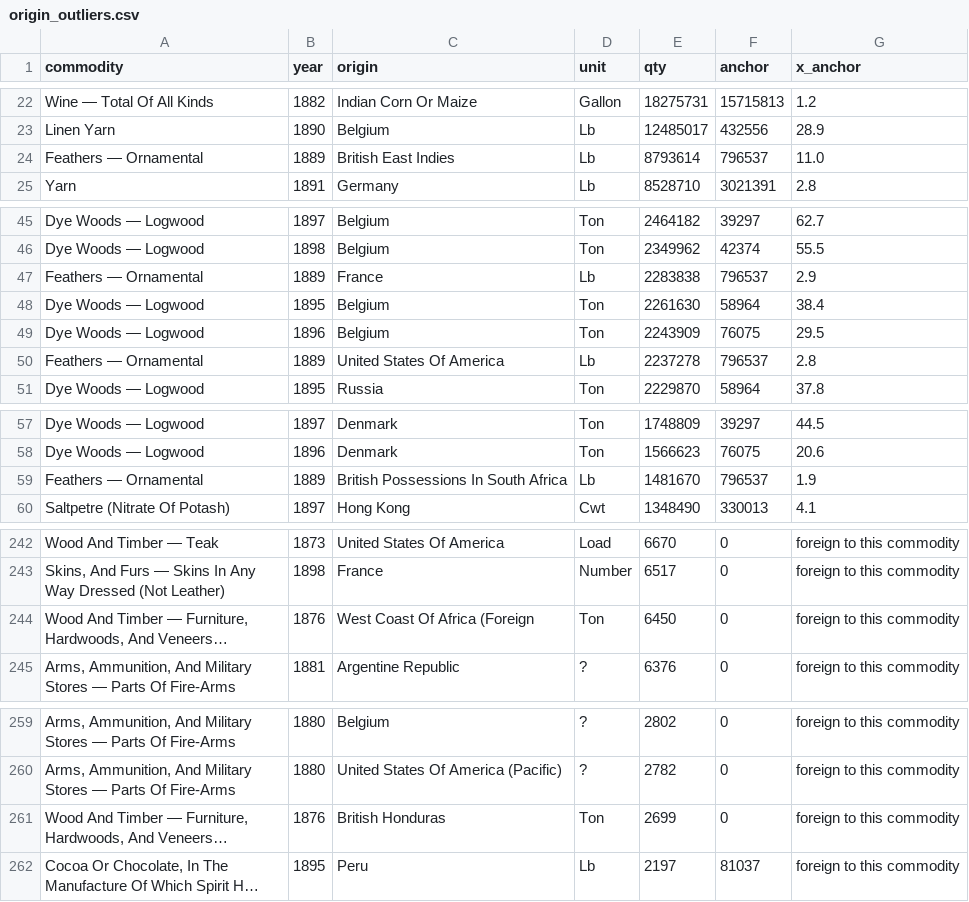
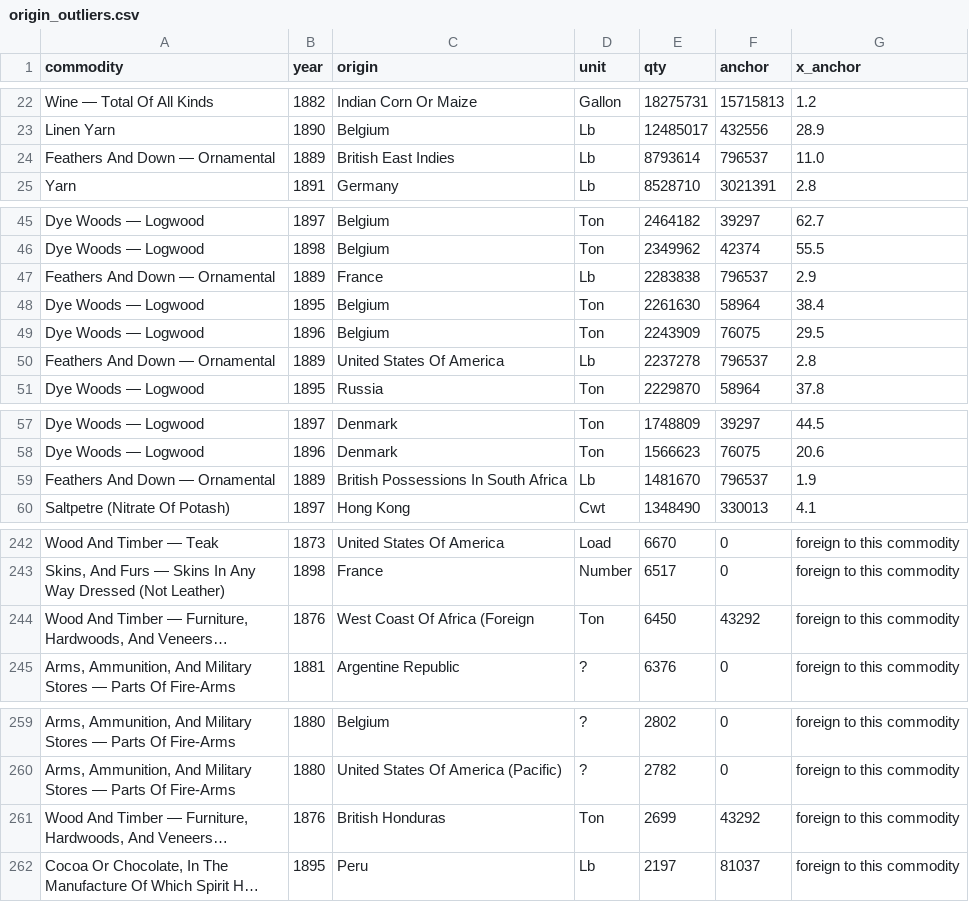
Before and after one commit to jburnford/uk-trade-db, a CSV file: reports/origin_outliers.csv, drawn as a sheet; only a part is shown, gaps mark what is left out; long unchanged cells end in …; the diff names each change by its address in the sheet, - before the commit and + after, or states it on an @@ line.

```diff
--- a/reports/origin_outliers.csv
+++ b/reports/origin_outliers.csv
-A24 (commodity): Feathers — Ornamental
+A24 (commodity): Feathers And Down — Ornamental
-A47 (commodity): Feathers — Ornamental
+A47 (commodity): Feathers And Down — Ornamental
-A50 (commodity): Feathers — Ornamental
+A50 (commodity): Feathers And Down — Ornamental
-A59 (commodity): Feathers — Ornamental
+A59 (commodity): Feathers And Down — Ornamental
-F244 (anchor): 0
+F244 (anchor): 43292
-F261 (anchor): 0
+F261 (anchor): 43292
```
Also changed, not shown: reference/commodity_curation.csv, reports/commodity_curation_queue.csv, 8 other files.
